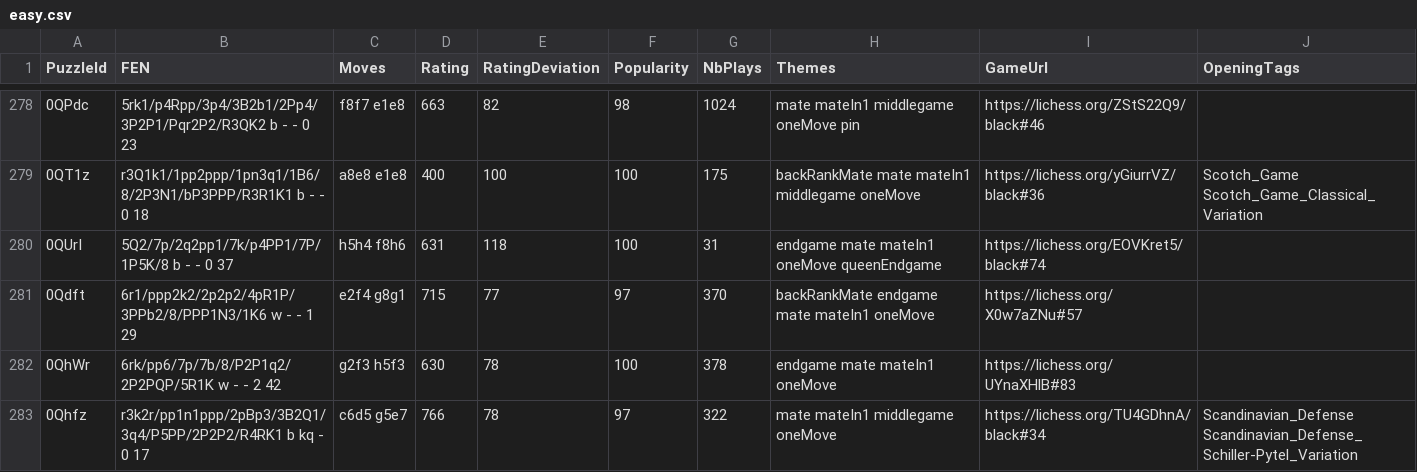
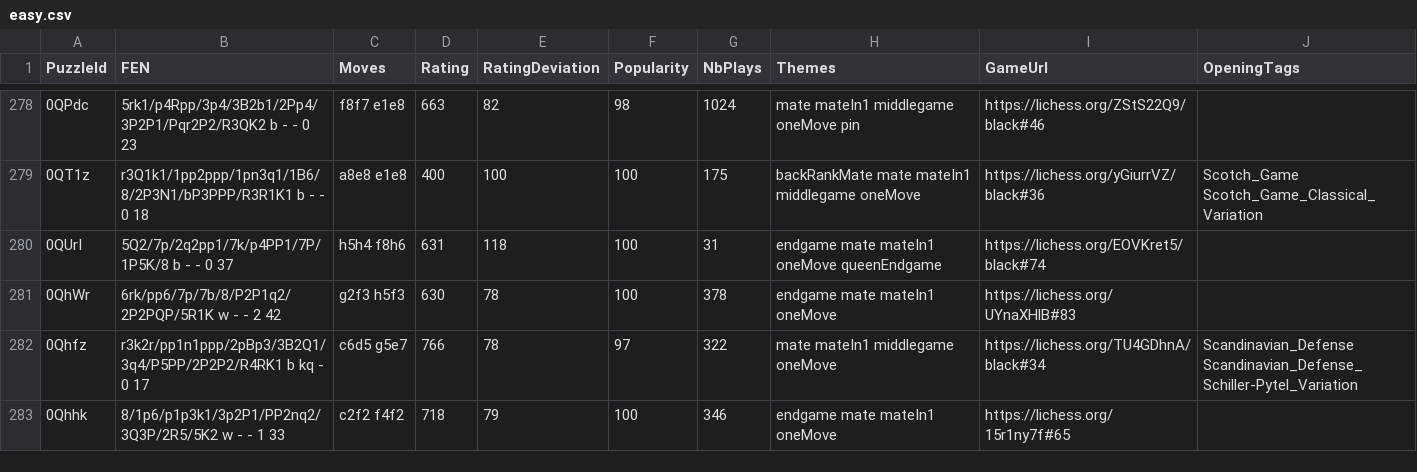
Before and after one commit to zaryar/EffektChess, a CSV file: easy.csv, drawn as a sheet; only a part is shown, gaps mark what is left out; the shorter side is filled out with more unchanged rows; the diff names each change by its address in the sheet, - before the commit and + after, or states it on an @@ line.

```diff
--- a/easy.csv
+++ b/easy.csv
-row 281: 0Qdft | 6r1/ppp2k2/2p2p2/4pR1P/3PPb2/8/PPP1N3/1K6 w - - 1 29 | e2f4 g8g1 | 715 | 77 | 97 | 370 | backRankMate endgame mate mateIn1 oneMove | https://lichess.org/X0w7aZNu#57
```
Also changed, not shown: 3 other files.
